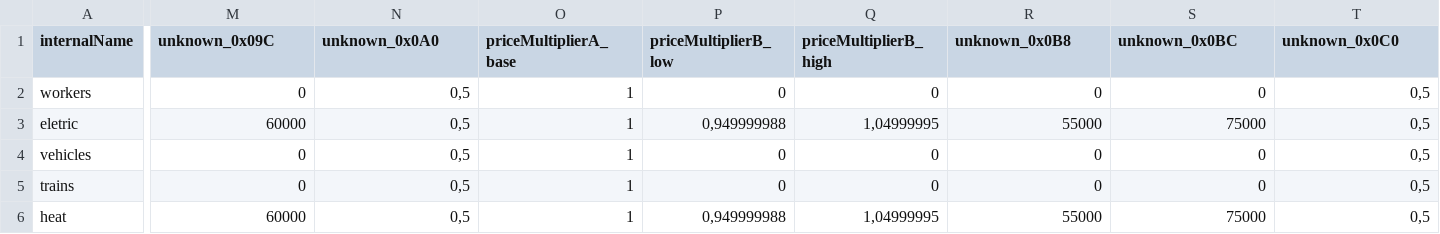
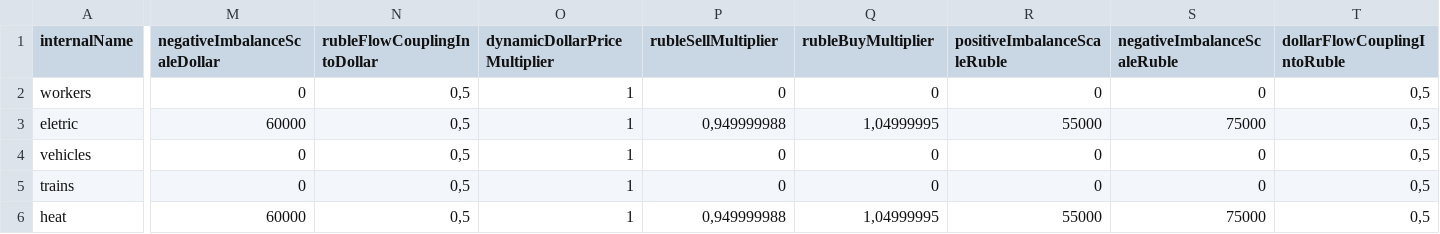
Before and after one commit to PresFox/soviet-republic-research, a CSV file: resources.csv, drawn as a sheet; only a part is shown, gaps mark what is left out; the diff covers the shown part only; the diff names each change by its address in the sheet, - before the commit and + after, or states it on an @@ line.

```diff
--- a/resources.csv
+++ b/resources.csv
-M1: unknown_0x09C
+M1: negativeImbalanceScaleDollar
-N1: unknown_0x0A0
+N1: rubleFlowCouplingIntoDollar
-O1: priceMultiplierA_base
+O1: dynamicDollarPriceMultiplier
-P1: priceMultiplierB_low
+P1: rubleSellMultiplier
-Q1: priceMultiplierB_high
+Q1: rubleBuyMultiplier
-R1: unknown_0x0B8
+R1: positiveImbalanceScaleRuble
-S1: unknown_0x0BC
+S1: negativeImbalanceScaleRuble
-T1: unknown_0x0C0
+T1: dollarFlowCouplingIntoRuble
```
Also changed, not shown: 1 edited cell elsewhere in this file, 3 other files.
